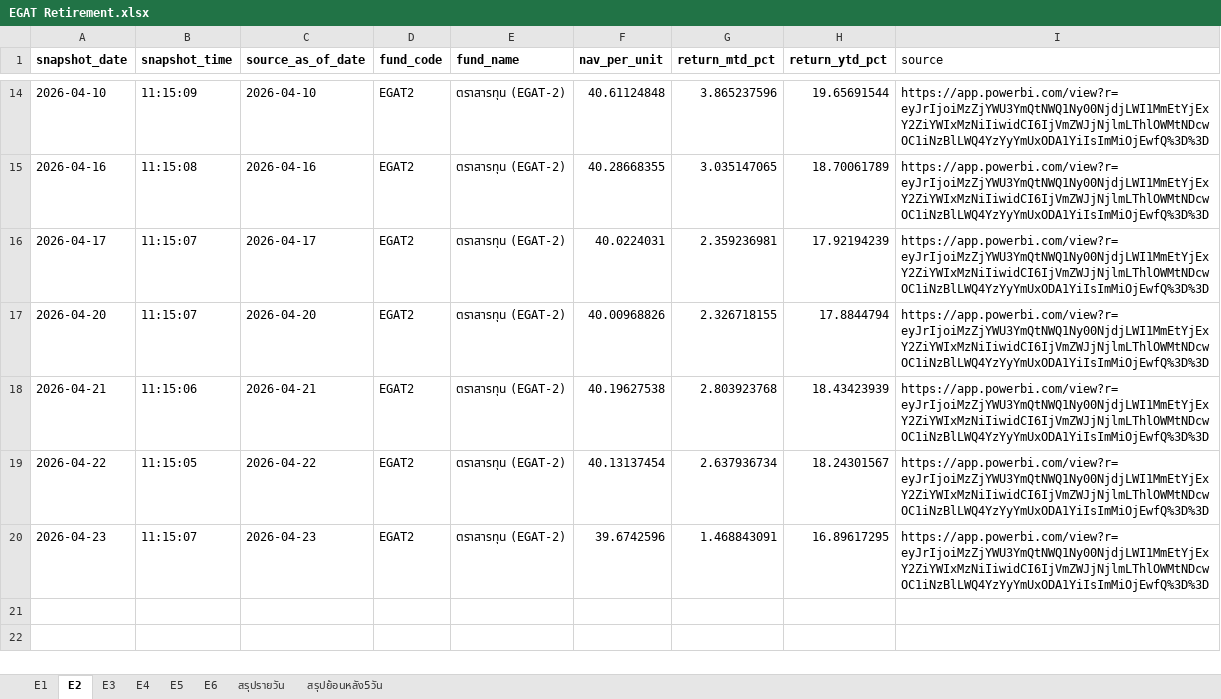
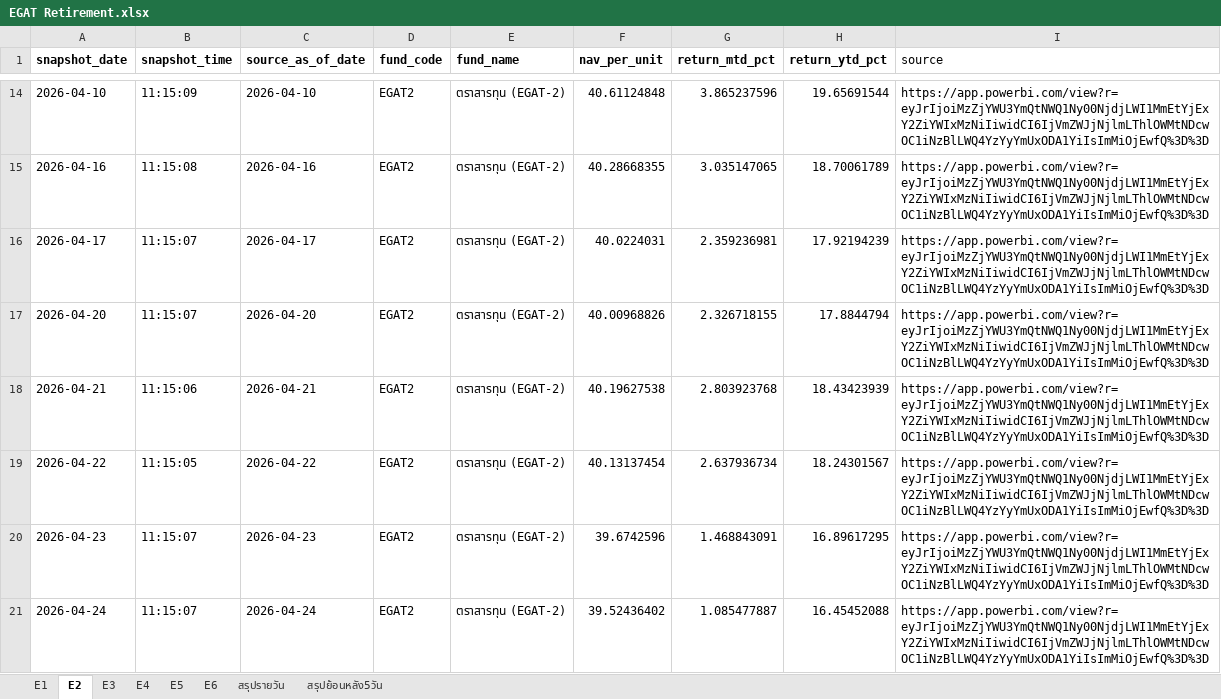
Before and after one commit to drnon/egat-retirement-page, an Excel workbook: EGAT Retirement.xlsx, sheet E2, drawn as a sheet; only a part is shown, gaps mark what is left out; values as stored, in another font and other column widths than the file's, no borders; the diff names each change by its address in the sheet, - before the commit and + after, or states it on an @@ line.

Commit message:
EGAT retirement pages update 2026-04-28T04:15:08Z

```diff
--- a/EGAT Retirement.xlsx (sheet E2)
+++ b/EGAT Retirement.xlsx (sheet E2)
+row 21: 2026-04-24 | 11:15:07 | 2026-04-24 | EGAT2 | ตราสารทุน (EGAT-2) | 39.52436402 | 1.085477887 | 16.45452088 | https://app.powerbi.com/view?r=eyJrIjoiMzZjYWU3YmQtNWQ1Ny00NjdjLWI1MmEtYjExY2ZiYWIxMzNiIiwidCI6IjVmZWJjNjlmLThlOWMtNDcwOC1iNzBlLWQ4YzYyYmUxODA1YiIsImMiOjEwfQ%3D%3D
```
Also changed, not shown: sheet สรุปย้อนหลัง5วัน, sheet สรุปรายวัน, sheet E1, sheet E4, sheet E6, sheet E5, 1 more sheet, 1 other file.
